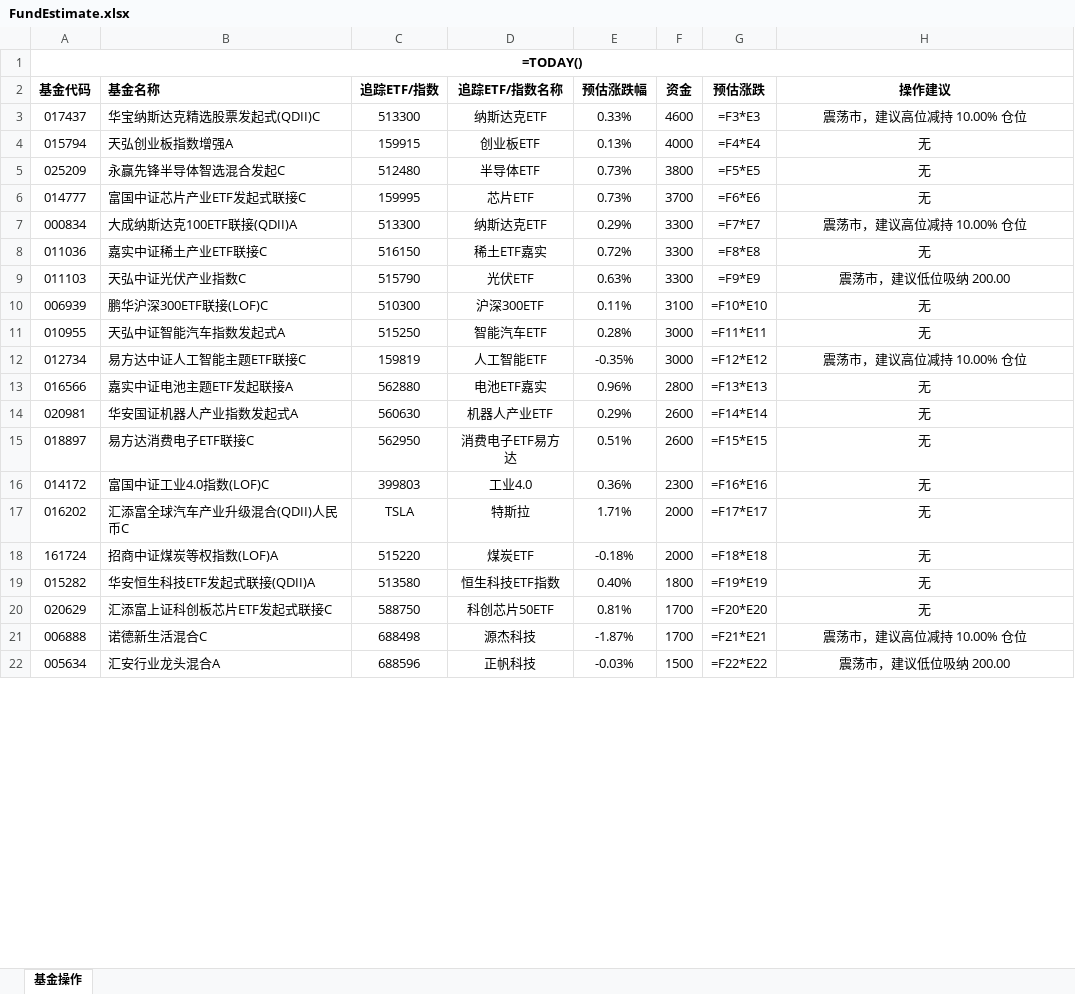
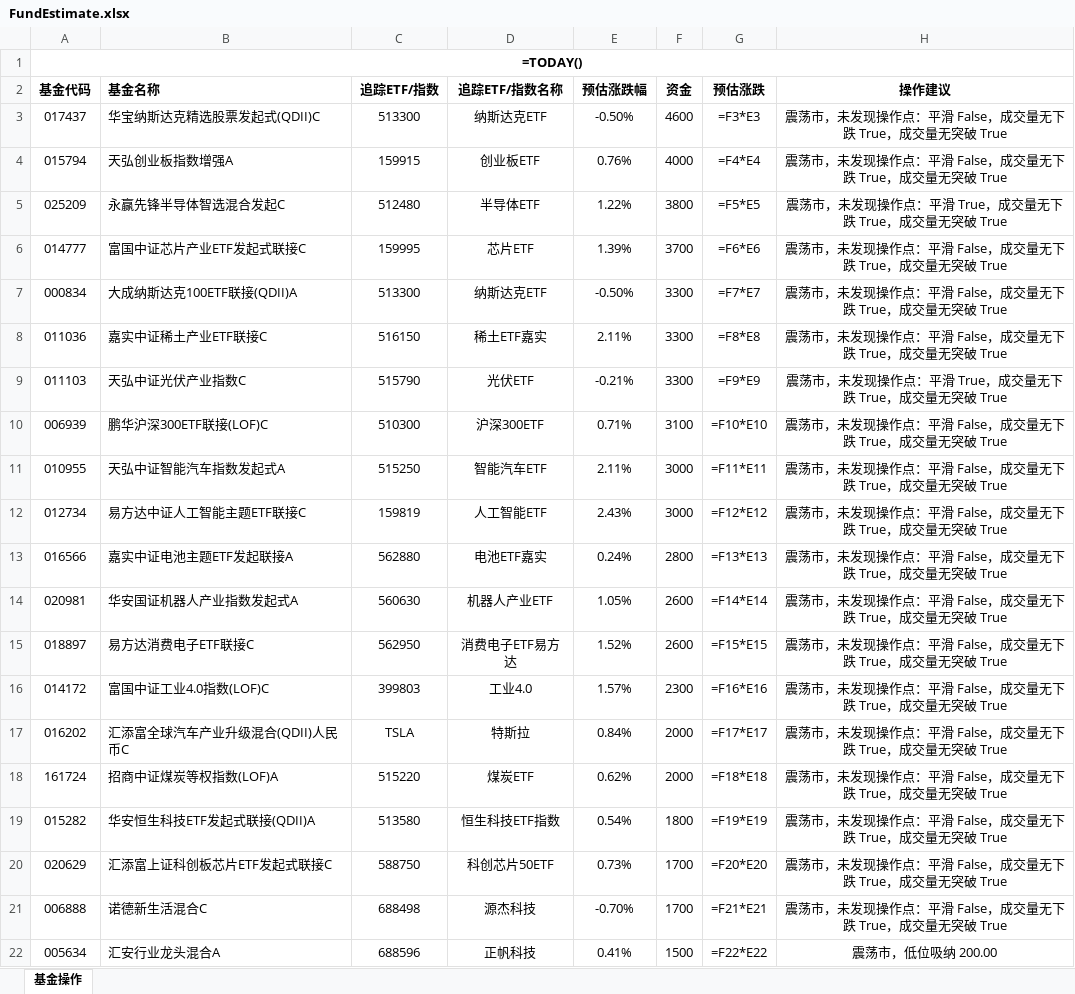
Before and after one commit to jenosin/InvestTrader, an Excel workbook: FundEstimate.xlsx, sheet 基金操作, drawn as a sheet; only a part is shown; values as stored, in another font and other column widths than the file's, no borders; formulas without a stored value are shown as written; the diff covers the shown part only; the diff names each change by its address in the sheet, - before the commit and + after, or states it on an @@ line.

```diff
--- a/FundEstimate.xlsx (sheet 基金操作)
+++ b/FundEstimate.xlsx (sheet 基金操作)
-E3 (预估涨跌幅): 0.33%
+E3 (预估涨跌幅): -0.50%
-H3 (操作建议): 震荡市，建议高位减持 10.00% 仓位
+H3 (操作建议): 震荡市，未发现操作点：平滑 False，成交量无下跌 True，成交量无突破 True
-E4 (预估涨跌幅): 0.13%
+E4 (预估涨跌幅): 0.76%
-H4 (操作建议): 无
+H4 (操作建议): 震荡市，未发现操作点：平滑 False，成交量无下跌 True，成交量无突破 True
-E5 (预估涨跌幅): 0.73%
+E5 (预估涨跌幅): 1.22%
-H5 (操作建议): 无
+H5 (操作建议): 震荡市，未发现操作点：平滑 True，成交量无下跌 True，成交量无突破 True
-E6 (预估涨跌幅): 0.73%
+E6 (预估涨跌幅): 1.39%
-H6 (操作建议): 无
+H6 (操作建议): 震荡市，未发现操作点：平滑 False，成交量无下跌 True，成交量无突破 True
-E7 (预估涨跌幅): 0.29%
+E7 (预估涨跌幅): -0.50%
-H7 (操作建议): 震荡市，建议高位减持 10.00% 仓位
+H7 (操作建议): 震荡市，未发现操作点：平滑 False，成交量无下跌 True，成交量无突破 True
-E8 (预估涨跌幅): 0.72%
+E8 (预估涨跌幅): 2.11%
-H8 (操作建议): 无
+H8 (操作建议): 震荡市，未发现操作点：平滑 False，成交量无下跌 True，成交量无突破 True
-E9 (预估涨跌幅): 0.63%
+E9 (预估涨跌幅): -0.21%
-H9 (操作建议): 震荡市，建议低位吸纳 200.00
+H9 (操作建议): 震荡市，未发现操作点：平滑 True，成交量无下跌 True，成交量无突破 True
-E10 (预估涨跌幅): 0.11%
+E10 (预估涨跌幅): 0.71%
-H10:H11 (操作建议): 无
+H10:H11 (操作建议): 震荡市，未发现操作点：平滑 False，成交量无下跌 True，成交量无突破 True
-E11 (预估涨跌幅): 0.28%
+E11 (预估涨跌幅): 2.11%
-E12 (预估涨跌幅): -0.35%
+E12 (预估涨跌幅): 2.43%
-H12 (操作建议): 震荡市，建议高位减持 10.00% 仓位
+H12 (操作建议): 震荡市，未发现操作点：平滑 False，成交量无下跌 True，成交量无突破 True
-E13 (预估涨跌幅): 0.96%
+E13 (预估涨跌幅): 0.24%
-H13:H20 (操作建议): 无
+H13:H20 (操作建议): 震荡市，未发现操作点：平滑 False，成交量无下跌 True，成交量无突破 True
-E14 (预估涨跌幅): 0.29%
+E14 (预估涨跌幅): 1.05%
-E15 (预估涨跌幅): 0.51%
+E15 (预估涨跌幅): 1.52%
-E16 (预估涨跌幅): 0.36%
+E16 (预估涨跌幅): 1.57%
-E17 (预估涨跌幅): 1.71%
+E17 (预估涨跌幅): 0.84%
-E18 (预估涨跌幅): -0.18%
+E18 (预估涨跌幅): 0.62%
-E19 (预估涨跌幅): 0.40%
+E19 (预估涨跌幅): 0.54%
-E20 (预估涨跌幅): 0.81%
+E20 (预估涨跌幅): 0.73%
-E21 (预估涨跌幅): -1.87%
+E21 (预估涨跌幅): -0.70%
-H21 (操作建议): 震荡市，建议高位减持 10.00% 仓位
+H21 (操作建议): 震荡市，未发现操作点：平滑 False，成交量无下跌 True，成交量无突破 True
-E22 (预估涨跌幅): -0.03%
+E22 (预估涨跌幅): 0.41%
-H22 (操作建议): 震荡市，建议低位吸纳 200.00
+H22 (操作建议): 震荡市，低位吸纳 200.00
```
Also changed, not shown: 15 edited cells elsewhere in this sheet, 2 other files.
